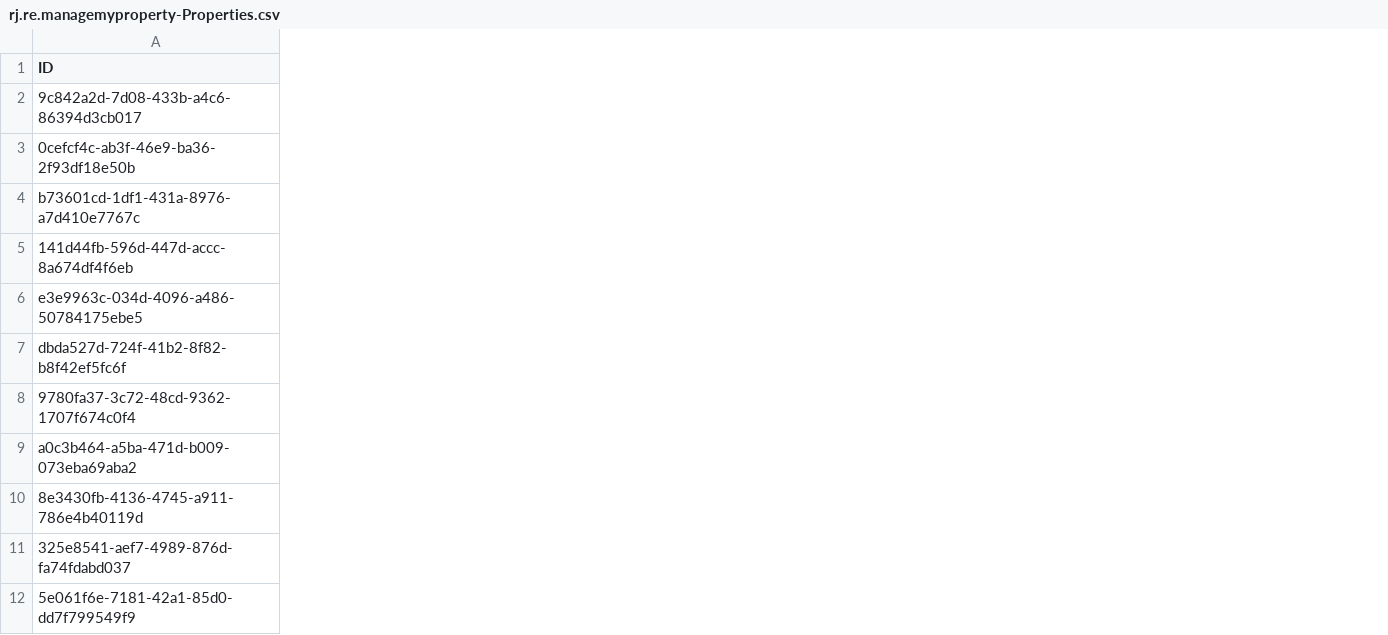
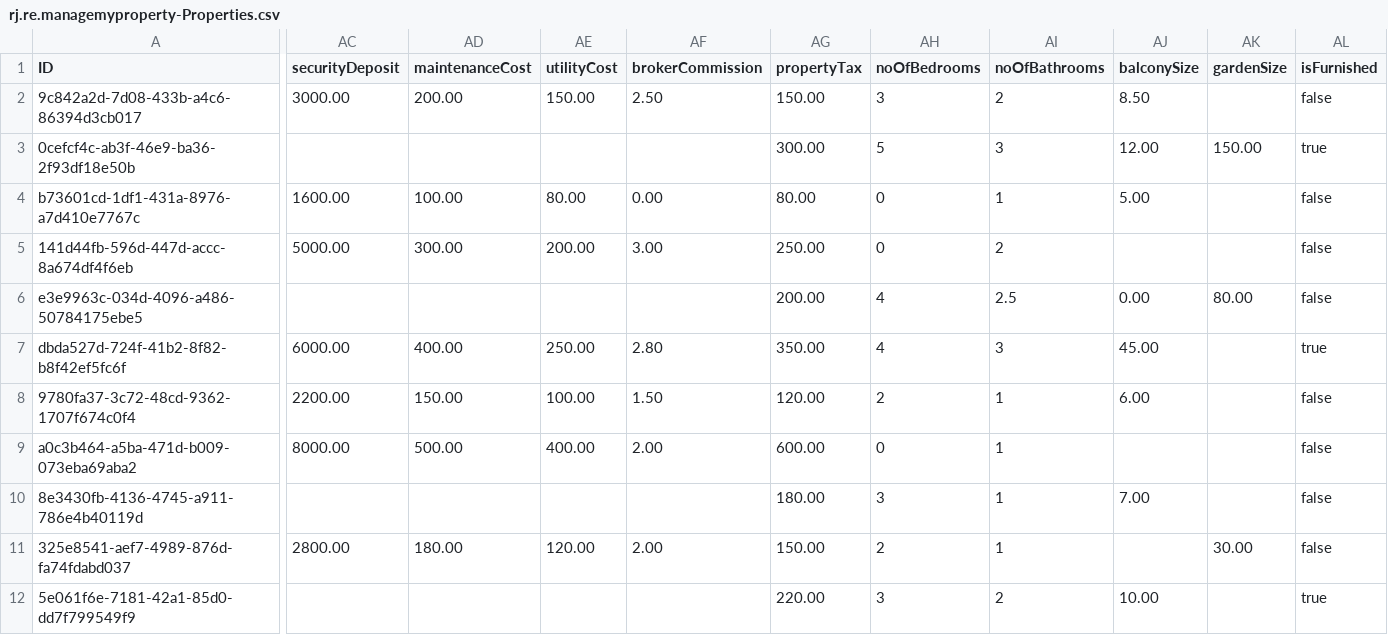
Before and after one commit to RJTechRamjee/managemyproperty, a CSV file: db/data/rj.re.managemyproperty-Properties.csv, drawn as a sheet; only a part is shown, gaps mark what is left out; the diff covers the shown part only; the diff names each change by its address in the sheet, - before the commit and + after, or states it on an @@ line.

```diff
--- a/db/data/rj.re.managemyproperty-Properties.csv
+++ b/db/data/rj.re.managemyproperty-Properties.csv
+column AC (securityDeposit), rows 2-11: 3000.00 |  | 1600.00 | 5000.00 |  | 6000.00 | 2200.00 | 8000.00 |  | 2800.00
+column AD (maintenanceCost), rows 2-11: 200.00 |  | 100.00 | 300.00 |  | 400.00 | 150.00 | 500.00 |  | 180.00
+column AE (utilityCost), rows 2-11: 150.00 |  | 80.00 | 200.00 |  | 250.00 | 100.00 | 400.00 |  | 120.00
+column AF (brokerCommission), rows 2-11: 2.50 |  | 0.00 | 3.00 |  | 2.80 | 1.50 | 2.00 |  | 2.00
+column AG (propertyTax), rows 2-12: 150.00 | 300.00 | 80.00 | 250.00 | 200.00 | 350.00 | 120.00 | 600.00 | 180.00 | 150.00 | 220.00
+column AH (noOfBedrooms), rows 2-12: 3 | 5 | 0 | 0 | 4 | 4 | 2 | 0 | 3 | 2 | 3
+column AI (noOfBathrooms), rows 2-12: 2 | 3 | 1 | 2 | 2.5 | 3 | 1 | 1 | 1 | 1 | 2
+column AJ (balconySize), rows 2-12: 8.50 | 12.00 | 5.00 |  | 0.00 | 45.00 | 6.00 |  | 7.00 |  | 10.00
+column AK (gardenSize), rows 3-11: 150.00 |  |  | 80.00 |  |  |  |  | 30.00
+column AL (isFurnished), rows 2-12: false | true | false | false | false | true | false | false | false | false | true
```
Also changed, not shown: 10 added columns elsewhere in this file, db/data/rj.re.managemyproperty-NearByAmenities.csv, 3 other files.
